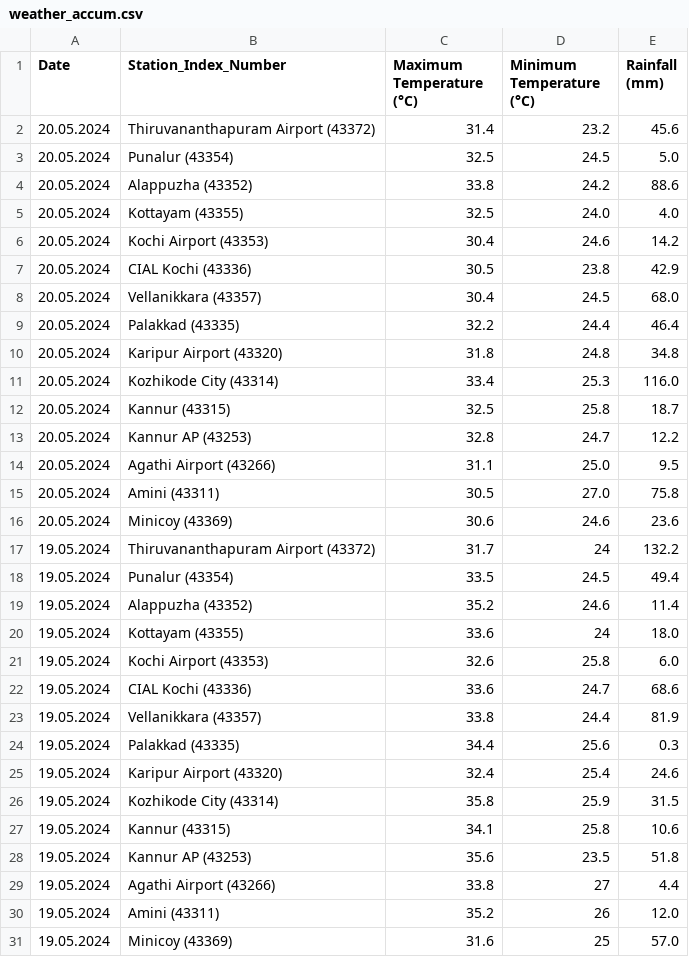
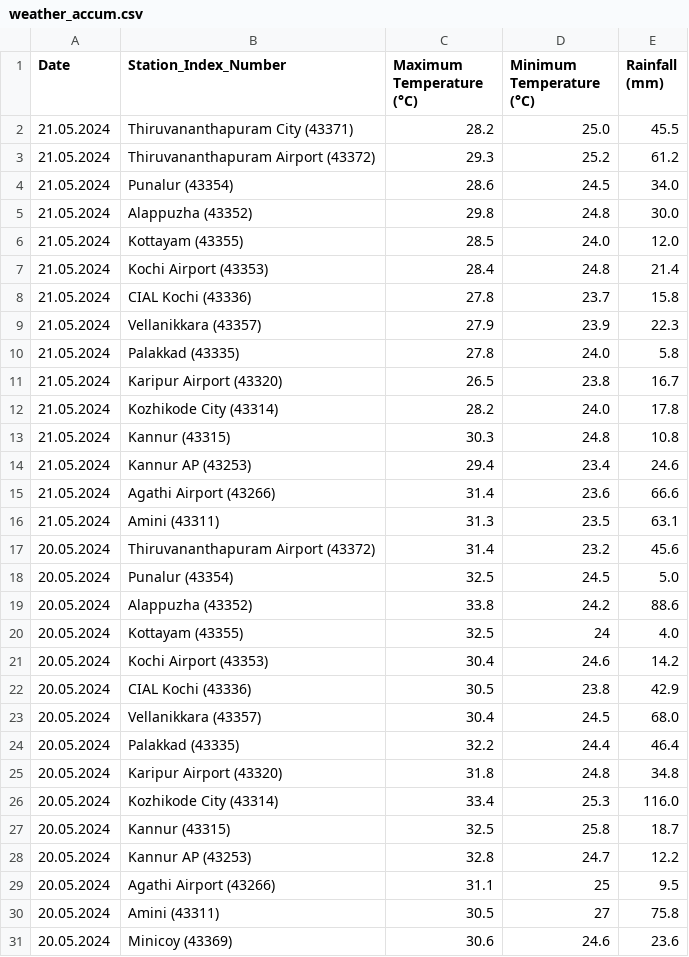
Before and after one commit to arungop/kerala-weather-collector, a CSV file: data/weather_accum.csv, drawn as a sheet; only a part is shown; the shorter side is filled out with more unchanged rows.

```diff
--- a/data/weather_accum.csv
+++ b/data/weather_accum.csv
@@ -1,2 +1,17 @@
 Date,Station_Index_Number,Maximum Temperature (°C),Minimum Temperature (°C),Rainfall (mm)
+21.05.2024,Thiruvananthapuram City (43371),28.2,25.0,45.5
+21.05.2024,Thiruvananthapuram Airport (43372),29.3,25.2,61.2
+21.05.2024,Punalur (43354),28.6,24.5,34.0
+21.05.2024,Alappuzha (43352),29.8,24.8,30.0
+21.05.2024,Kottayam (43355),28.5,24.0,12.0
+21.05.2024,Kochi Airport (43353),28.4,24.8,21.4
+21.05.2024,CIAL Kochi (43336),27.8,23.7,15.8
+21.05.2024,Vellanikkara (43357),27.9,23.9,22.3
+21.05.2024,Palakkad (43335),27.8,24.0,5.8
+21.05.2024,Karipur Airport (43320),26.5,23.8,16.7
+21.05.2024,Kozhikode City (43314),28.2,24.0,17.8
+21.05.2024,Kannur (43315),30.3,24.8,10.8
+21.05.2024,Kannur AP (43253),29.4,23.4,24.6
+21.05.2024,Agathi Airport (43266),31.4,23.6,66.6
+21.05.2024,Amini (43311),31.3,23.5,63.1
 20.05.2024,Thiruvananthapuram Airport (43372),31.4,23.2,45.6
@@ -4,3 +19,3 @@ Date,Station_Index_Number,Maximum Temperature (°C),Minimum Temperature (°C),Ra
 20.05.2024,Alappuzha (43352),33.8,24.2,88.6
-20.05.2024,Kottayam (43355),32.5,24.0,4.0
+20.05.2024,Kottayam (43355),32.5,24,4.0
 20.05.2024,Kochi Airport (43353),30.4,24.6,14.2
@@ -13,4 +28,4 @@ Date,Station_Index_Number,Maximum Temperature (°C),Minimum Temperature (°C),Ra
 20.05.2024,Kannur AP (43253),32.8,24.7,12.2
-20.05.2024,Agathi Airport (43266),31.1,25.0,9.5
-20.05.2024,Amini (43311),30.5,27.0,75.8
+20.05.2024,Agathi Airport (43266),31.1,25,9.5
+20.05.2024,Amini (43311),30.5,27,75.8
 20.05.2024,Minicoy (43369),30.6,24.6,23.6
```
Also changed, not shown: 1 other file.
